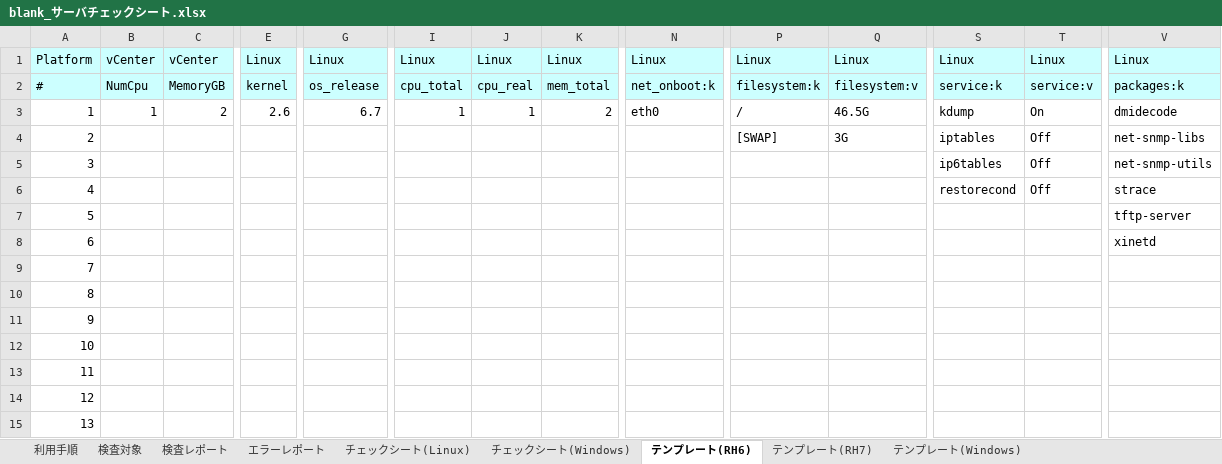
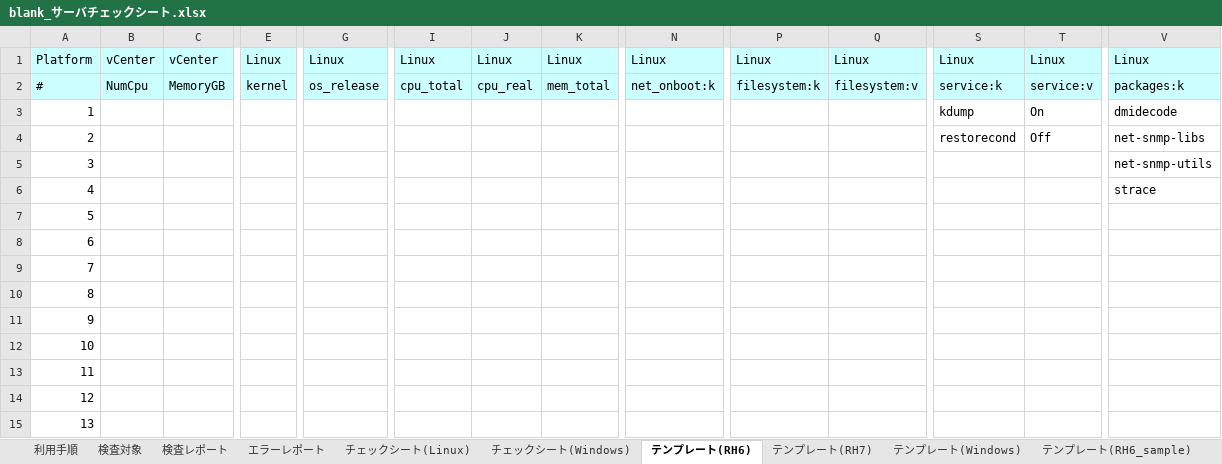
Before and after one commit to frsw3nr/gradle-server-acceptance, an Excel workbook: blank_サーバチェックシート.xlsx, sheet テンプレート(RH6), drawn as a sheet; only a part is shown, gaps mark what is left out; values as stored, in another font and other column widths than the file's, no borders; the diff covers the shown part only; the diff names each change by its address in the sheet, - before the commit and + after, or states it on an @@ line.

```diff
--- a/blank_サーバチェックシート.xlsx (sheet テンプレート(RH6))
+++ b/blank_サーバチェックシート.xlsx (sheet テンプレート(RH6))
+sheet tab: テンプレート(RH6_sample)
-B3: 1
+B3: (empty)
-C3: 2
+C3: (empty)
-E3: 2.6
+E3: (empty)
-G3: 6.7
+G3: (empty)
-I3: 1
+I3: (empty)
-J3: 1
+J3: (empty)
-K3: 2
+K3: (empty)
-N3: eth0
+N3: (empty)
-P3: /
+P3: (empty)
-Q3: 46.5G
+Q3: (empty)
-P4: [SWAP]
+P4: (empty)
-Q4: 3G
+Q4: (empty)
-S4: iptables
+S4: restorecond
-S5: ip6tables
+S5: (empty)
-T5:T6: Off
+T5:T6: (empty)
-S6: restorecond
+S6: (empty)
-V7: tftp-server
+V7: (empty)
-V8: xinetd
+V8: (empty)
```
Also changed, not shown: 1 edited cell elsewhere in this sheet, sheet チェックシート(Windows), sheet テンプレート(Windows), other sheet tabs, サーバチェックシート.xlsx, 3 other files.
